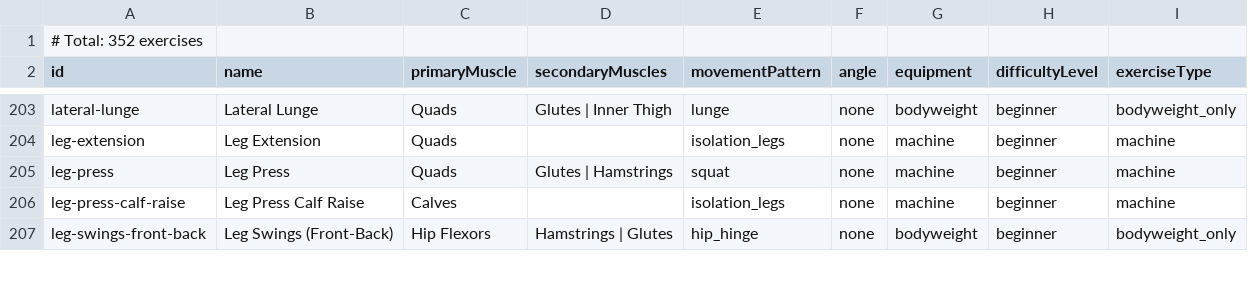
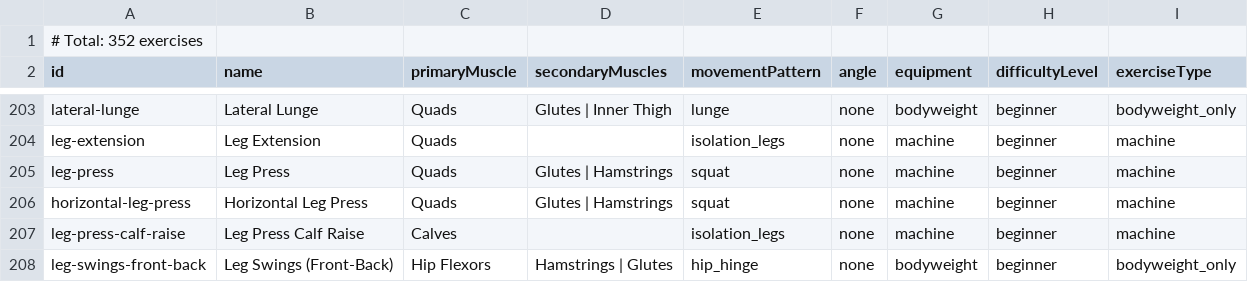
Before and after one commit to kuanrdebesh/RepIQ, a CSV file: docs/exercise-taxonomy.csv, drawn as a sheet; only a part is shown, gaps mark what is left out.

```diff
--- a/docs/exercise-taxonomy.csv
+++ b/docs/exercise-taxonomy.csv
@@ -205,2 +205,3 @@ leg-extension,Leg Extension,Quads,,isolation_legs,none,machine,beginner,machine
 leg-press,Leg Press,Quads,Glutes | Hamstrings,squat,none,machine,beginner,machine
+horizontal-leg-press,Horizontal Leg Press,Quads,Glutes | Hamstrings,squat,none,machine,beginner,machine
 leg-press-calf-raise,Leg Press Calf Raise,Calves,,isolation_legs,none,machine,beginner,machine
```
Also changed, not shown: 8 other files.
